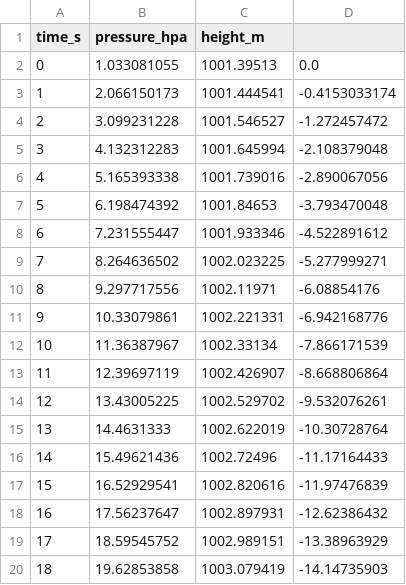
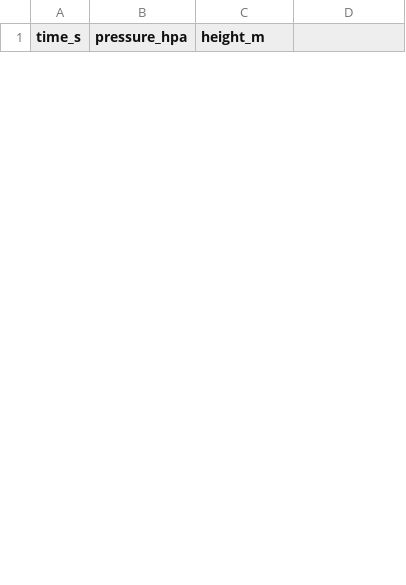
Before and after one commit to andreasdh/programmering-i-kjemi, a CSV file: docs/datafiler/heistur_kjemi_fysikk.csv, drawn as a sheet; only a part is shown; removed rows and columns are numbered as before the commit, all else as after; the diff covers the shown part only; the diff names each change by its address in the sheet, - before the commit and + after, or states it on an @@ line.

Commit message:
derivasjon+heistur

```diff
--- a/docs/datafiler/heistur_kjemi_fysikk.csv
+++ b/docs/datafiler/heistur_kjemi_fysikk.csv
-row 2: 0 | 1.033081055 | 1001.39513 | 0.0
-row 3: 1 | 2.066150173 | 1001.444541 | -0.4153033174
-row 4: 2 | 3.099231228 | 1001.546527 | -1.272457472
-row 5: 3 | 4.132312283 | 1001.645994 | -2.108379048
-row 6: 4 | 5.165393338 | 1001.739016 | -2.890067056
-row 7: 5 | 6.198474392 | 1001.84653 | -3.793470048
-row 8: 6 | 7.231555447 | 1001.933346 | -4.522891612
-row 9: 7 | 8.264636502 | 1002.023225 | -5.277999271
-row 10: 8 | 9.297717556 | 1002.11971 | -6.08854176
-row 11: 9 | 10.33079861 | 1002.221331 | -6.942168776
-row 12: 10 | 11.36387967 | 1002.33134 | -7.866171539
-row 13: 11 | 12.39697119 | 1002.426907 | -8.668806864
-row 14: 12 | 13.43005225 | 1002.529702 | -9.532076261
-row 15: 13 | 14.4631333 | 1002.622019 | -10.30728764
-row 16: 14 | 15.49621436 | 1002.72496 | -11.17164433
-row 17: 15 | 16.52929541 | 1002.820616 | -11.97476839
-row 18: 16 | 17.56237647 | 1002.897931 | -12.62386432
-row 19: 17 | 18.59545752 | 1002.989151 | -13.38963929
-row 20: 18 | 19.62853858 | 1003.079419 | -14.14735903
```
Also changed, not shown: 25 added rows and 6 removed rows elsewhere in this file, 2 other files.
